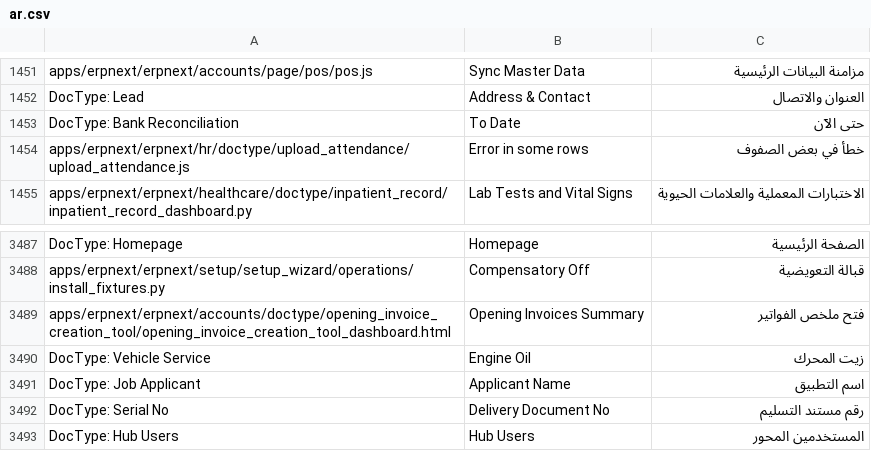
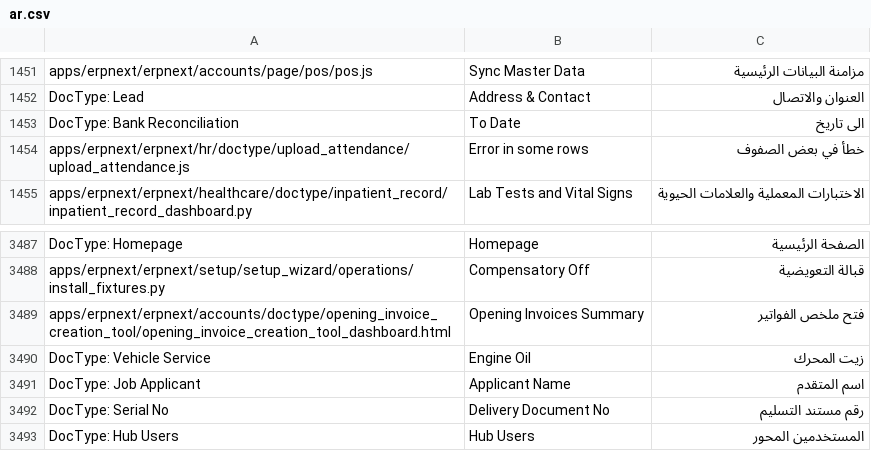
Before and after one commit to Aldawsari395/erpnext_arabic_trans, a CSV file: erpnext/ar.csv, drawn as a sheet; only a part is shown, gaps mark what is left out.

Commit message:
Changed HR employee

```diff
--- a/erpnext/ar.csv
+++ b/erpnext/ar.csv
@@ -1477,3 +1477,3 @@ apps/erpnext/erpnext/accounts/page/pos/pos.js,Sync Master Data,مزامنة ال
 DocType: Lead,Address & Contact,العنوان والاتصال
-DocType: Bank Reconciliation,To Date,حتى الآن
+DocType: Bank Reconciliation,To Date,الى تاريخ
 apps/erpnext/erpnext/hr/doctype/upload_attendance/upload_attendance.js,Error in some rows,خطأ في بعض الصفوف
@@ -3526,3 +3526,3 @@ apps/erpnext/erpnext/accounts/doctype/opening_invoice_creation_tool/opening_invo
 DocType: Vehicle Service,Engine Oil,زيت المحرك
-DocType: Job Applicant,Applicant Name,اسم التطبيق
+DocType: Job Applicant,Applicant Name,اسم المتقدم
 DocType: Serial No,Delivery Document No,رقم مستند التسليم
```
